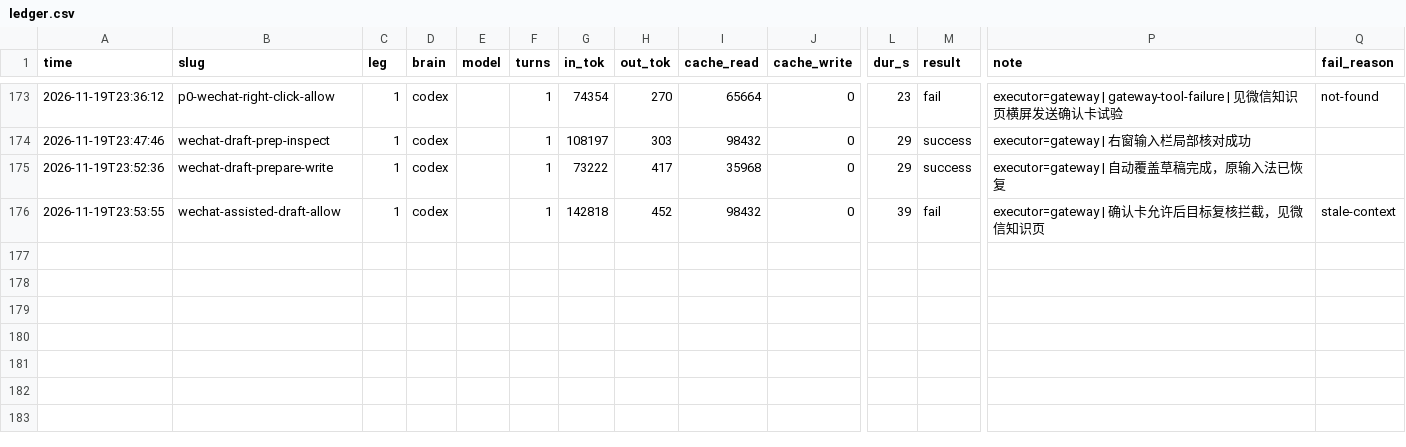
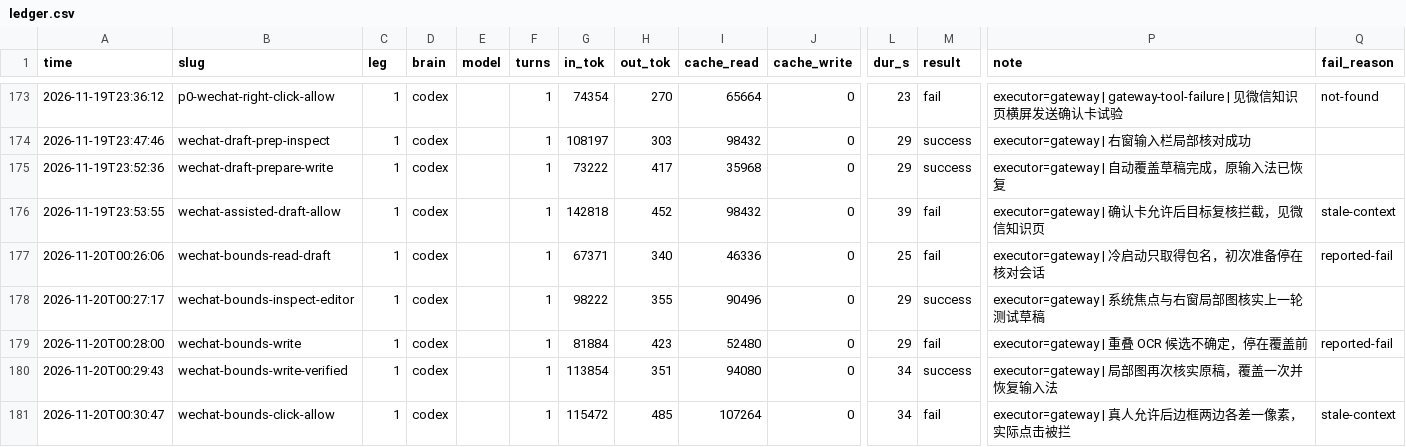
Before and after one commit to MaginaLW/agent-for-mobile, a CSV file: docs/runs/ledger.csv, drawn as a sheet; only a part is shown, gaps mark what is left out; rows hold the shown columns only; the diff names each change by its address in the sheet, - before the commit and + after, or states it on an @@ line.

```diff
--- a/docs/runs/ledger.csv
+++ b/docs/runs/ledger.csv
+row 177: 2026-11-20T00:26:06 | wechat-bounds-read-draft | 1 | codex |  | 1 | 67371 | 340 | 46336 | 0 | 25 | fail | executor=gateway | 冷启动只取得包名，初次准备停在核对会话 | reported-fail
+row 178: 2026-11-20T00:27:17 | wechat-bounds-inspect-editor | 1 | codex |  | 1 | 98222 | 355 | 90496 | 0 | 29 | success | executor=gateway | 系统焦点与右窗局部图核实上一轮测试草稿
+row 179: 2026-11-20T00:28:00 | wechat-bounds-write | 1 | codex |  | 1 | 81884 | 423 | 52480 | 0 | 29 | fail | executor=gateway | 重叠 OCR 候选不确定，停在覆盖前 | reported-fail
+row 180: 2026-11-20T00:29:43 | wechat-bounds-write-verified | 1 | codex |  | 1 | 113854 | 351 | 94080 | 0 | 34 | success | executor=gateway | 局部图再次核实原稿，覆盖一次并恢复输入法
+row 181: 2026-11-20T00:30:47 | wechat-bounds-click-allow | 1 | codex |  | 1 | 115472 | 485 | 107264 | 0 | 34 | fail | executor=gateway | 真人允许后边框两边各差一像素，实际点击被拦 | stale-context
```
Also changed, not shown: 3 other files.
